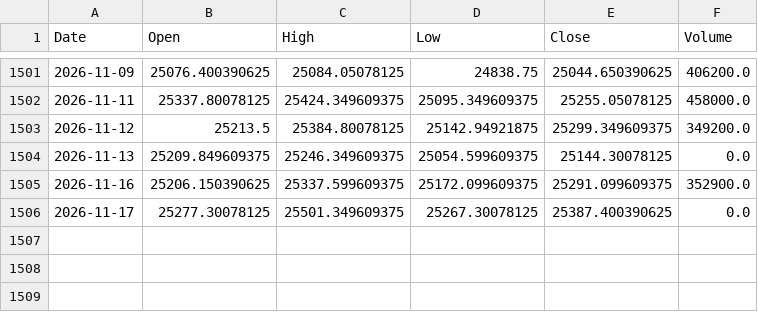
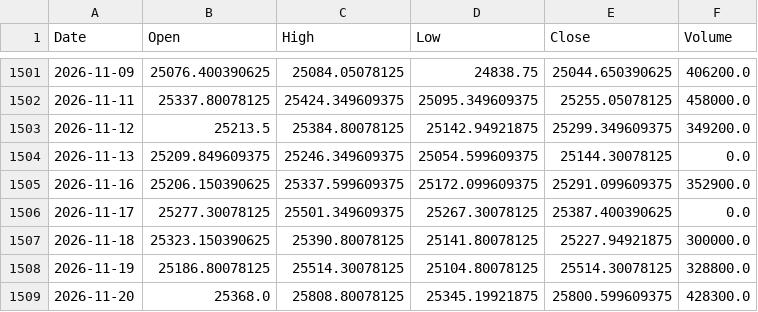
Before and after one commit to udaymanju91/nifty100-reporter, a CSV file: data/mh_idx_NIFTY_50.csv, drawn as a sheet; only a part is shown, gaps mark what is left out.

```diff
--- a/data/mh_idx_NIFTY_50.csv
+++ b/data/mh_idx_NIFTY_50.csv
@@ -1506 +1506,4 @@ Date,Open,High,Low,Close,Volume
 2026-11-17,25277.30078125,25501.349609375,25267.30078125,25387.400390625,0.0
+2026-11-18,25323.150390625,25390.80078125,25141.80078125,25227.94921875,300000.0
+2026-11-19,25186.80078125,25514.30078125,25104.80078125,25514.30078125,328800.0
+2026-11-20,25368.0,25808.80078125,25345.19921875,25800.599609375,428300.0
```
Also changed, not shown: data/mh_idx_NIFTY_NEXT_50.csv, data/mh_vix_cache.csv, 7 other files.
